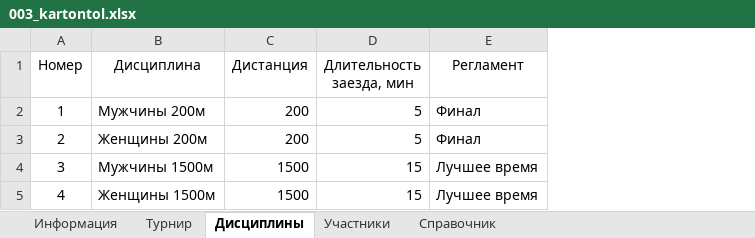
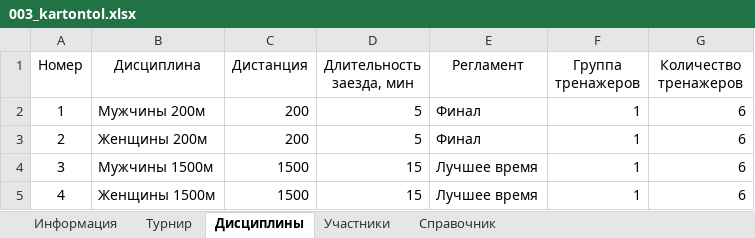
Before and after one commit to rustemnasyrov/boat-race-emulator, an Excel workbook: sandbox/003_kartontol.xlsx, sheet Дисциплины, drawn as a sheet; values as stored, in another font and other column widths than the file's, no borders; the diff names each change by its address in the sheet, - before the commit and + after, or states it on an @@ line.

Commit message:
Ещё несколько параметров вынесено в excel

```diff
--- a/sandbox/003_kartontol.xlsx (sheet Дисциплины)
+++ b/sandbox/003_kartontol.xlsx (sheet Дисциплины)
+column F (Группа тренажеров), rows 2-5: all 1
+column G (Количество тренажеров), rows 2-5: all 6
```
Also changed, not shown: sheet Справочник, 1 other file.
